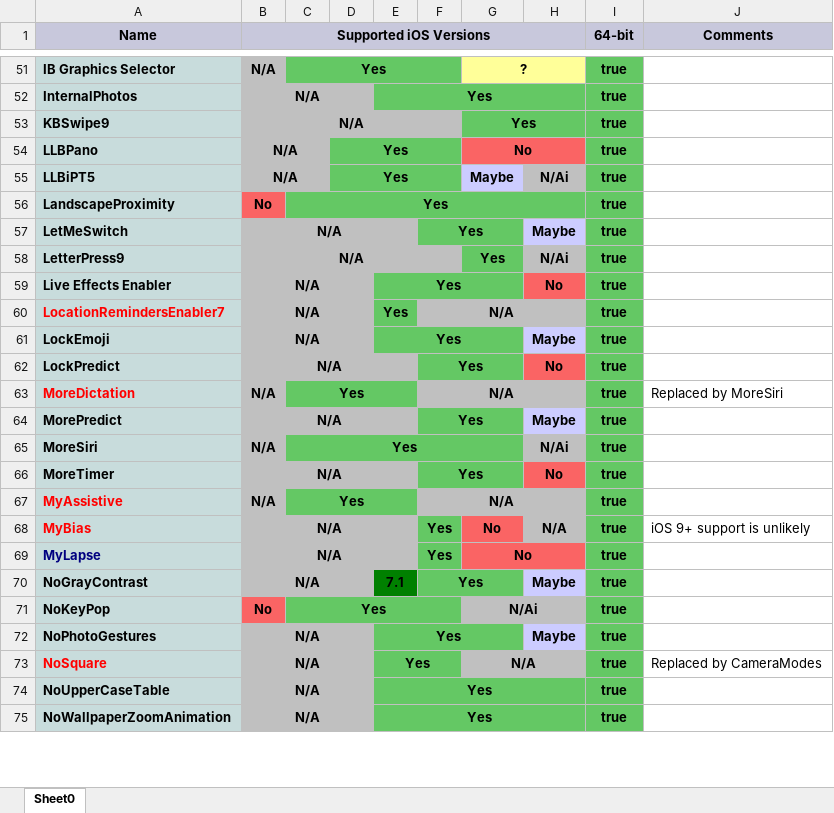
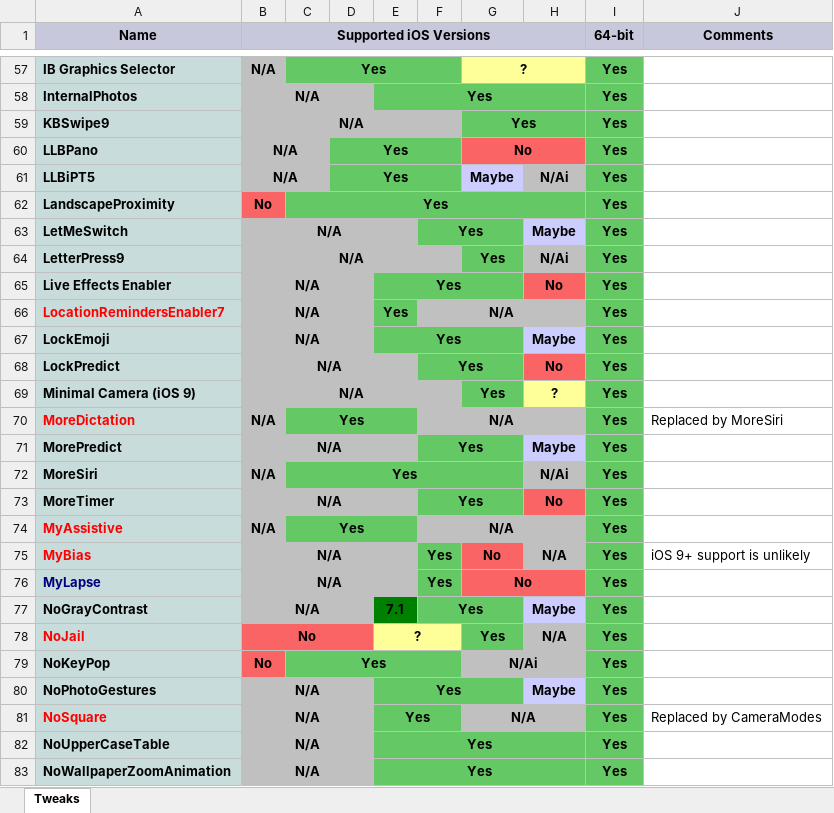
Before and after one commit to PoomSmart/PSTweaks, an Excel workbook: tweaks.xlsx, sheet Tweaks, drawn as a sheet; only a part is shown, gaps mark what is left out; values as stored, in another font and other column widths than the file's, no borders; addresses are those after the commit; the diff covers the shown part only; the diff names each change by its address in the sheet, - before the commit and + after, or states it on an @@ line.

```diff
--- a/tweaks.xlsx (sheet Tweaks)
+++ b/tweaks.xlsx (sheet Tweaks)
-sheet tab: Sheet0
+sheet tab: Tweaks
-I57:I68 (64-bit): true
+I57:I68 (64-bit): Yes
+row 69: Minimal Camera (iOS 9) | N/A |  |  |  |  | Yes | ? | Yes
-I70:I77 (64-bit): true
+I70:I77 (64-bit): Yes
+row 78: NoJail | No |  |  | ? |  | Yes | N/A | Yes
-I79:I83 (64-bit): true
+I79:I83 (64-bit): Yes
```
Also changed, not shown: 9 added rows, 80 edited cells and cell formats elsewhere in this sheet, 5 other files.
